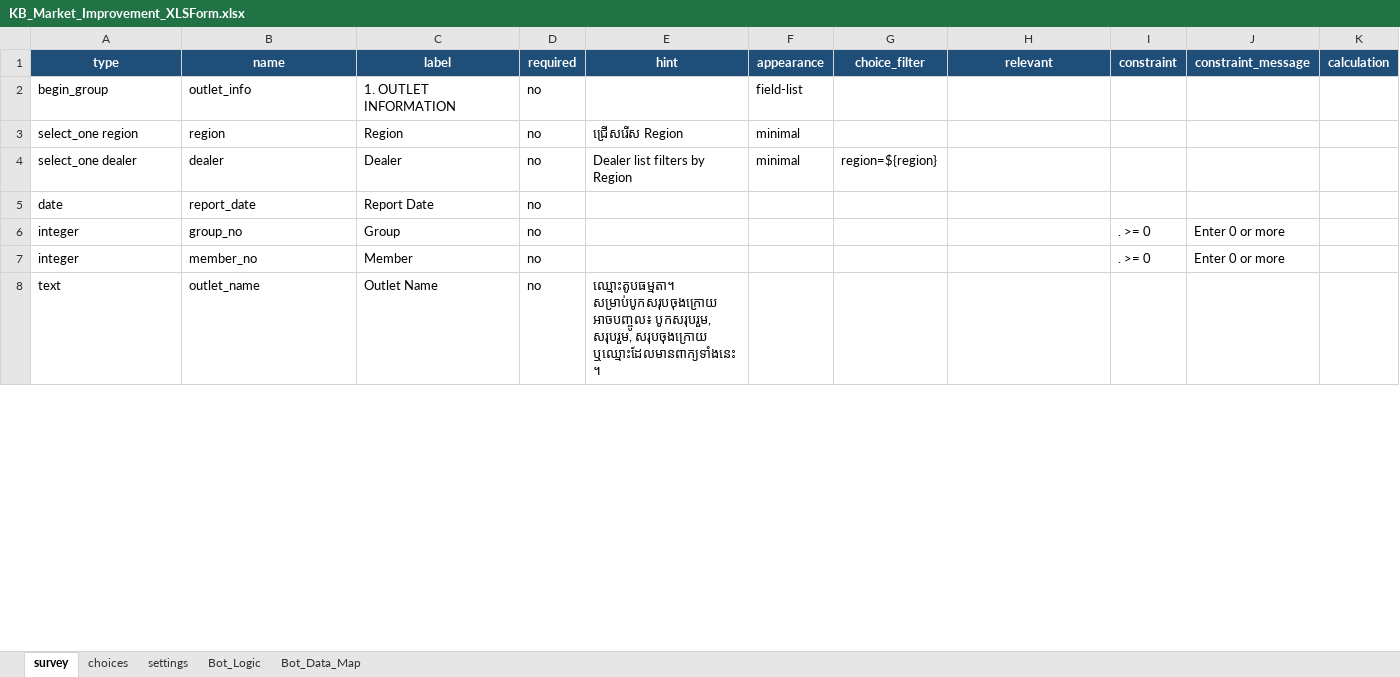
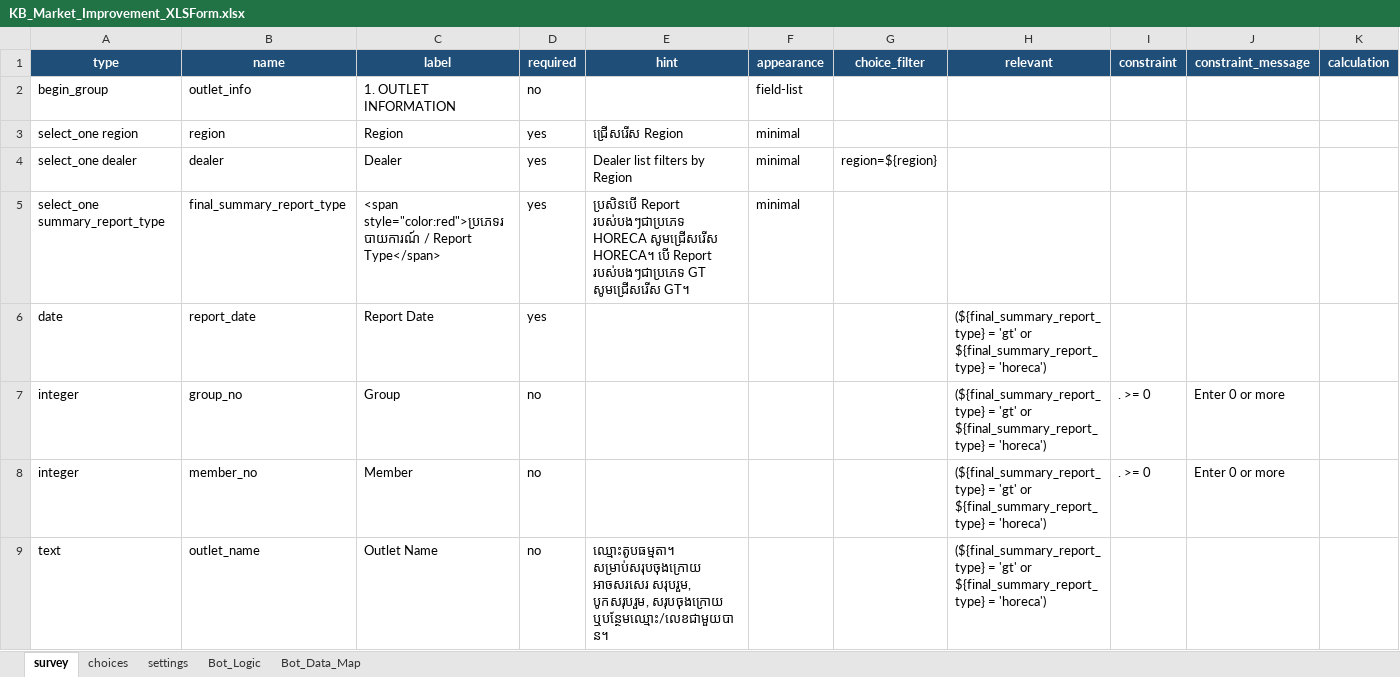
Before and after one commit to phearomITE/Market_Survey, an Excel workbook: templates/KB_Market_Improvement_XLSForm.xlsx, sheet survey, drawn as a sheet; only a part is shown; values as stored, in another font and other column widths than the file's, no borders; addresses are those after the commit; the diff covers the shown part only; the diff names each change by its address in the sheet, - before the commit and + after, or states it on an @@ line.

```diff
--- a/templates/KB_Market_Improvement_XLSForm.xlsx (sheet survey)
+++ b/templates/KB_Market_Improvement_XLSForm.xlsx (sheet survey)
-D3:D4 (required): no
+D3:D4 (required): yes
+row 5: select_one summary_report_type | final_summary_report_type | <span style="color:red">ប្រភេទរបាយការណ៍ / Report Type</span> | yes | ប្រសិនបើ Report របស់បងៗជាប្រភេទ HORECA សូមជ្រើសរើស HORECA។ បើ Report របស់បងៗជាប្រភេទ GT សូមជ្រើសរើស GT។ | minimal
-D6 (required): no
+D6 (required): yes
-H6:H9 (relevant): (empty)
+H6:H9 (relevant): (${final_summary_report_type} = 'gt' or ${final_summary_report_type} = 'horeca')
-E9 (hint): ឈ្មោះតូបធម្មតា។ សម្រាប់បូកសរុបចុងក្រោយ អាចបញ្ចូល៖ បូកសរុបរួម, សរុបរួម, សរុបចុងក្រោយ ឬឈ្មោះដែលមានពាក្យទាំងនេះ។
+E9 (hint): ឈ្មោះតូបធម្មតា។ សម្រាប់សរុបចុងក្រោយ អាចសរសេរ សរុបរួម, បូកសរុបរួម, សរុបចុងក្រោយ ឬបន្ថែមឈ្មោះ/លេខជាមួយបាន។
```
Also changed, not shown: 108 added rows, 30 removed rows, 1 moved row and 308 edited cells elsewhere in this sheet, sheet Bot_Data_Map, sheet Bot_Logic, sheet choices, sheet settings, templates/KB_Market_Improvement_XLSForm_GT_HORECA.xlsx, templates/template_general.xlsx, 9 other files.
